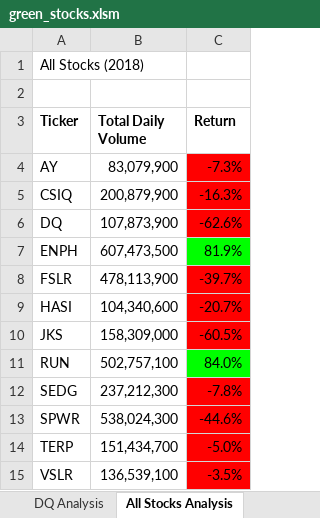
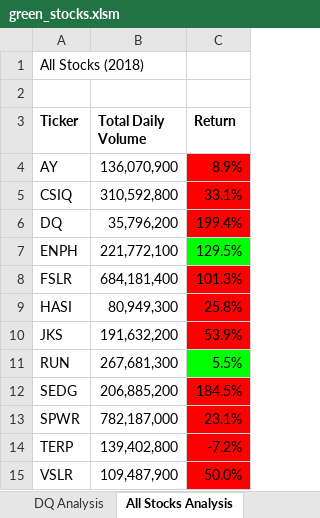
Before and after one commit to macedo6000/stock-analysis, an Excel workbook: green_stocks.xlsm, sheet All Stocks Analysis, drawn as a sheet; values as stored, in another font and other column widths than the file's, no borders; charts and pictures not drawn; the diff names each change by its address in the sheet, - before the commit and + after, or states it on an @@ line.

Commit message:
Updated green_stocks.xlsm file

```diff
--- a/green_stocks.xlsm (sheet All Stocks Analysis)
+++ b/green_stocks.xlsm (sheet All Stocks Analysis)
-B4 (Total Daily Volume): 83,079,900
+B4 (Total Daily Volume): 136,070,900
-C4 (Return): -7.3%
+C4 (Return): 8.9%
-B5 (Total Daily Volume): 200,879,900
+B5 (Total Daily Volume): 310,592,800
-C5 (Return): -16.3%
+C5 (Return): 33.1%
-B6 (Total Daily Volume): 107,873,900
+B6 (Total Daily Volume): 35,796,200
-C6 (Return): -62.6%
+C6 (Return): 199.4%
-B7 (Total Daily Volume): 607,473,500
+B7 (Total Daily Volume): 221,772,100
-C7 (Return): 81.9%
+C7 (Return): 129.5%
-B8 (Total Daily Volume): 478,113,900
+B8 (Total Daily Volume): 684,181,400
-C8 (Return): -39.7%
+C8 (Return): 101.3%
-B9 (Total Daily Volume): 104,340,600
+B9 (Total Daily Volume): 80,949,300
-C9 (Return): -20.7%
+C9 (Return): 25.8%
-B10 (Total Daily Volume): 158,309,000
+B10 (Total Daily Volume): 191,632,200
-C10 (Return): -60.5%
+C10 (Return): 53.9%
-B11 (Total Daily Volume): 502,757,100
+B11 (Total Daily Volume): 267,681,300
-C11 (Return): 84.0%
+C11 (Return): 5.5%
-B12 (Total Daily Volume): 237,212,300
+B12 (Total Daily Volume): 206,885,200
-C12 (Return): -7.8%
+C12 (Return): 184.5%
-B13 (Total Daily Volume): 538,024,300
+B13 (Total Daily Volume): 782,187,000
-C13 (Return): -44.6%
+C13 (Return): 23.1%
-B14 (Total Daily Volume): 151,434,700
+B14 (Total Daily Volume): 139,402,800
-C14 (Return): -5.0%
+C14 (Return): -7.2%
-B15 (Total Daily Volume): 136,539,100
+B15 (Total Daily Volume): 109,487,900
-C15 (Return): -3.5%
+C15 (Return): 50.0%
```
Also changed, not shown: sheet 2017, charts or pictures.
